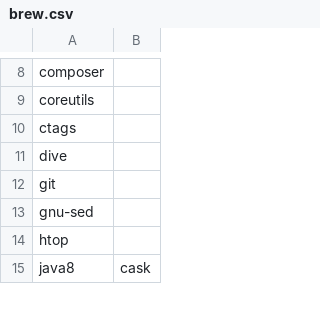
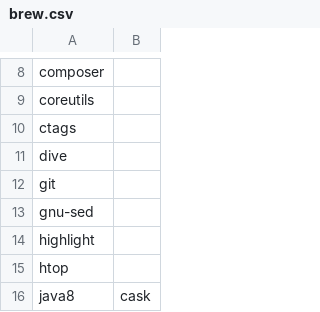
Before and after one commit to benjaminsattler/bootstrap, a CSV file: data/brew.csv, drawn as a sheet; only a part is shown, gaps mark what is left out.

Commit message:
Add highlight to brew as dependency of ranger

```diff
--- a/data/brew.csv
+++ b/data/brew.csv
@@ -13,2 +13,3 @@ git,,
 gnu-sed,,
+highlight,,
 htop,,
```
